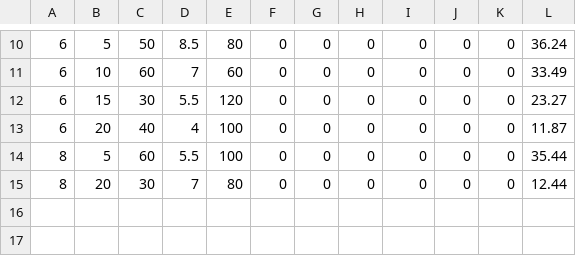
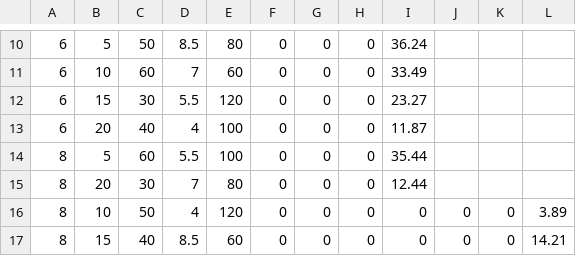
Before and after one commit to kidrahahjo/Algea-ML, a CSV file: Karoo GP/kstaats-karoo_gp-8e1af80/files/data_REGRESS.csv, drawn as a sheet; only a part is shown, gaps mark what is left out; the diff covers the shown part only; the diff names each change by its address in the sheet, - before the commit and + after, or states it on an @@ line.

Commit message:
pi added aas constant, back to init dataset

```diff
--- a/Karoo GP/kstaats-karoo_gp-8e1af80/files/data_REGRESS.csv
+++ b/Karoo GP/kstaats-karoo_gp-8e1af80/files/data_REGRESS.csv
-I10: 0
+I10: 36.24
-J10:J15: 0
+J10:J15: (empty)
-K10:K15: 0
+K10:K15: (empty)
-L10: 36.24
+L10: (empty)
-I11: 0
+I11: 33.49
-L11: 33.49
+L11: (empty)
-I12: 0
+I12: 23.27
-L12: 23.27
+L12: (empty)
-I13: 0
+I13: 11.87
-L13: 11.87
+L13: (empty)
-I14: 0
+I14: 35.44
-L14: 35.44
+L14: (empty)
-I15: 0
+I15: 12.44
-L15: 12.44
+L15: (empty)
+row 16: 8 | 10 | 50 | 4 | 120 | 0 | 0 | 0 | 0 | 0 | 0 | 3.89
+row 17: 8 | 15 | 40 | 8.5 | 60 | 0 | 0 | 0 | 0 | 0 | 0 | 14.21
```
Also changed, not shown: 41 edited cells elsewhere in this file.
